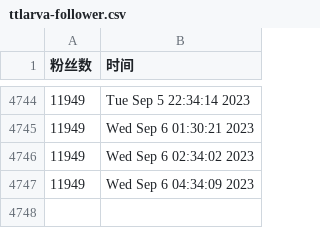
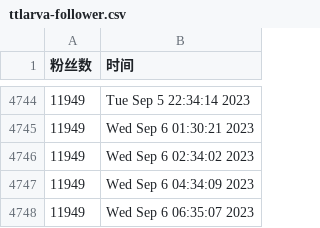
Before and after one commit to doombeaker/Larva, a CSV file: scripts/ttlarva-follower.csv, drawn as a sheet; only a part is shown, gaps mark what is left out; the diff names each change by its address in the sheet, - before the commit and + after, or states it on an @@ line.

Commit message:
update followers count daily

```diff
--- a/scripts/ttlarva-follower.csv
+++ b/scripts/ttlarva-follower.csv
+row 4748: 11949 | Wed Sep 6 06:35:07 2023
```
